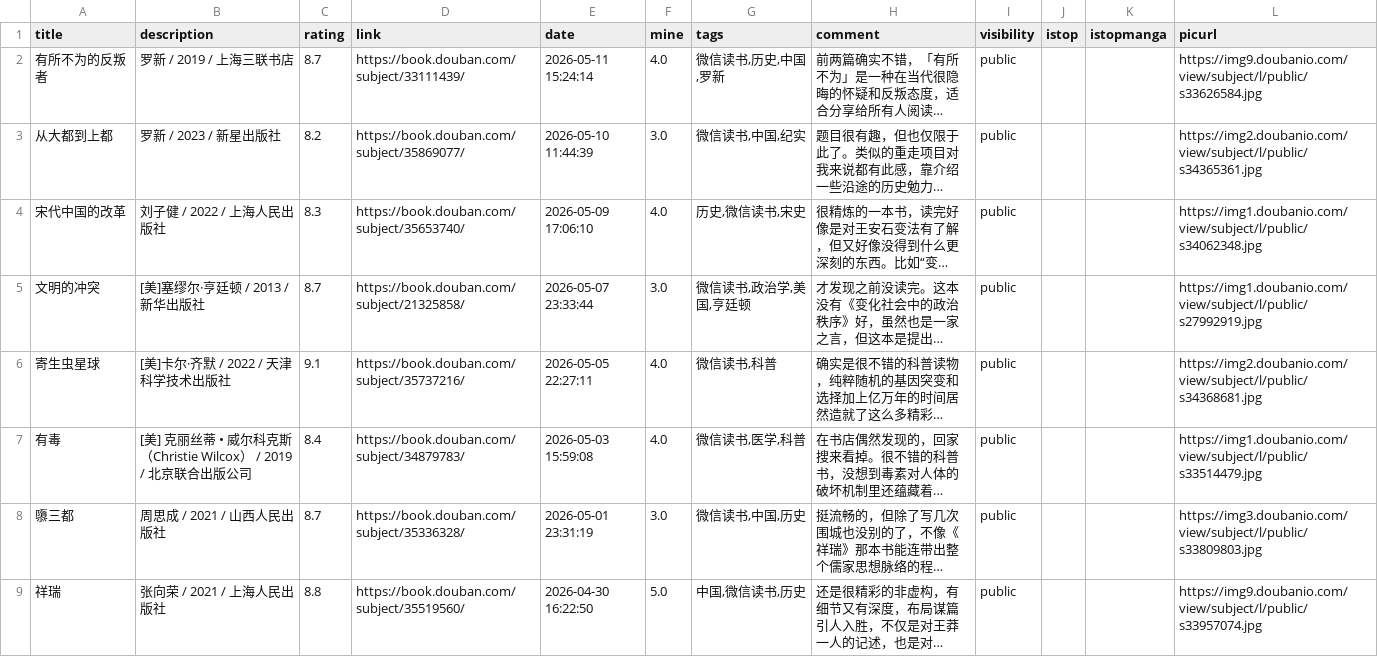
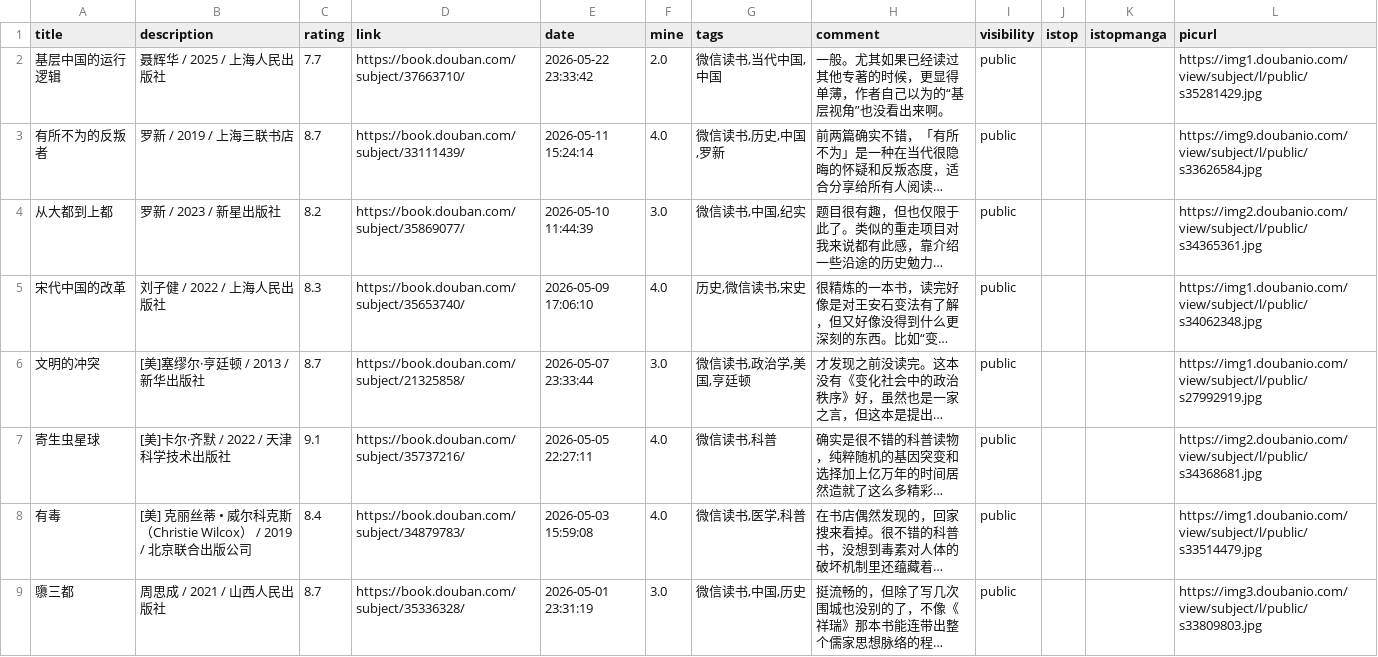
Before and after one commit to zshowing/zshowing.github.io, a CSV file: _data/books.csv, drawn as a sheet; only a part is shown; the shorter side is filled out with more unchanged rows; long unchanged cells end in …; the diff names each change by its address in the sheet, - before the commit and + after, or states it on an @@ line.

```diff
--- a/_data/books.csv
+++ b/_data/books.csv
+row 2: 基层中国的运行逻辑 | 聂辉华 / 2025 / 上海人民出版社 | 7.7 | https://book.douban.com/subject/37663710/ | 2026-05-22 23:33:42 | 2.0 | 微信读书,当代中国,中国 | 一般。尤其如果已经读过其他专著的时候，更显得单薄，作者自己以为的“基层视角”也没看出来啊。 | public |  |  | https://img1.doubanio.com/view/subject/l/public/s35281429.jpg
```
Also changed, not shown: 3 other files.
